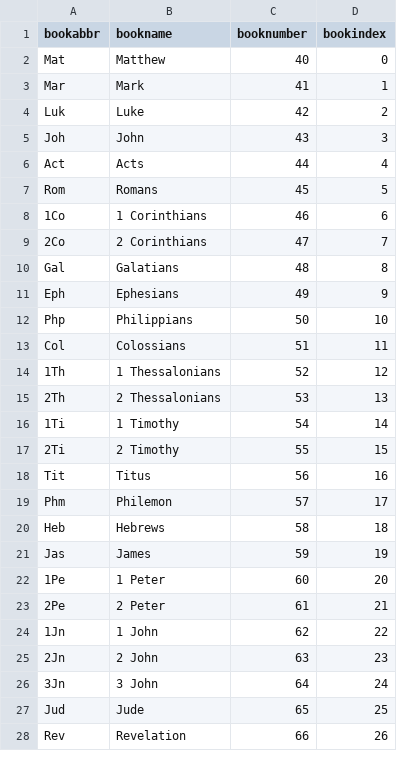
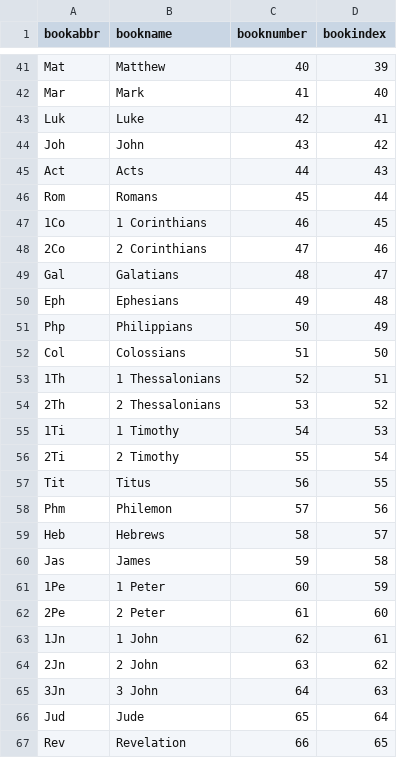
Before and after one commit to preachermax/BiblionOCR, a CSV file: Model/Project/Data/csv/BooksAbbrNameNumIndex.csv, drawn as a sheet; only a part is shown, gaps mark what is left out; the diff covers the shown part only.

```diff
--- a/Model/Project/Data/csv/BooksAbbrNameNumIndex.csv
+++ b/Model/Project/Data/csv/BooksAbbrNameNumIndex.csv
@@ -2,27 +41,27 @@ bookabbr,bookname,booknumber,bookindex
-Mat,Matthew,40,0
-Mar,Mark,41,1
-Luk,Luke,42,2
-Joh,John,43,3
-Act,Acts,44,4
-Rom,Romans,45,5
-1Co,1 Corinthians,46,6
-2Co,2 Corinthians,47,7
-Gal,Galatians,48,8
-Eph,Ephesians,49,9
-Php,Philippians,50,10
-Col,Colossians,51,11
-1Th,1 Thessalonians,52,12
-2Th,2 Thessalonians,53,13
-1Ti,1 Timothy,54,14
-2Ti,2 Timothy,55,15
-Tit,Titus,56,16
-Phm,Philemon,57,17
-Heb,Hebrews,58,18
-Jas,James,59,19
-1Pe,1 Peter,60,20
-2Pe,2 Peter,61,21
-1Jn,1 John,62,22
-2Jn,2 John,63,23
-3Jn,3 John,64,24
-Jud,Jude,65,25
-Rev,Revelation,66,26
+Mat,Matthew,40,39
+Mar,Mark,41,40
+Luk,Luke,42,41
+Joh,John,43,42
+Act,Acts,44,43
+Rom,Romans,45,44
+1Co,1 Corinthians,46,45
+2Co,2 Corinthians,47,46
+Gal,Galatians,48,47
+Eph,Ephesians,49,48
+Php,Philippians,50,49
+Col,Colossians,51,50
+1Th,1 Thessalonians,52,51
+2Th,2 Thessalonians,53,52
+1Ti,1 Timothy,54,53
+2Ti,2 Timothy,55,54
+Tit,Titus,56,55
+Phm,Philemon,57,56
+Heb,Hebrews,58,57
+Jas,James,59,58
+1Pe,1 Peter,60,59
+2Pe,2 Peter,61,60
+1Jn,1 John,62,61
+2Jn,2 John,63,62
+3Jn,3 John,64,63
+Jud,Jude,65,64
+Rev,Revelation,66,65
```
Also changed, not shown: 39 added rows elsewhere in this file, Model/Project/Data/csv/BooksAbbrName.csv, Model/Project/Data/csv/BooksMarkDown.csv, 29 other files.
